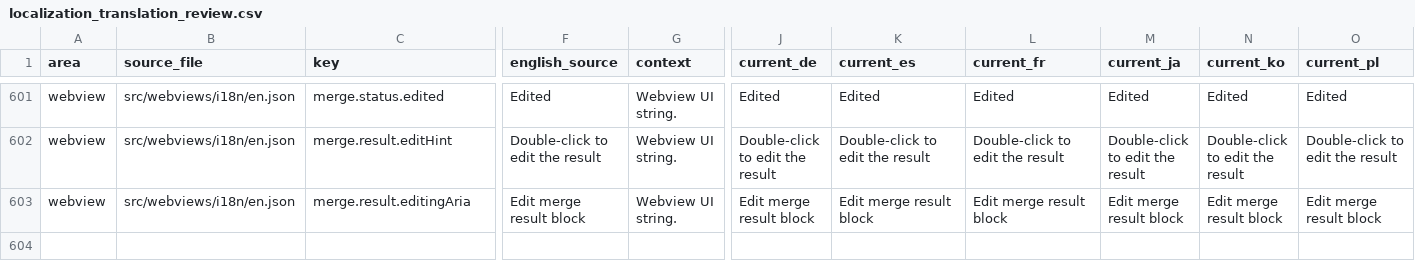
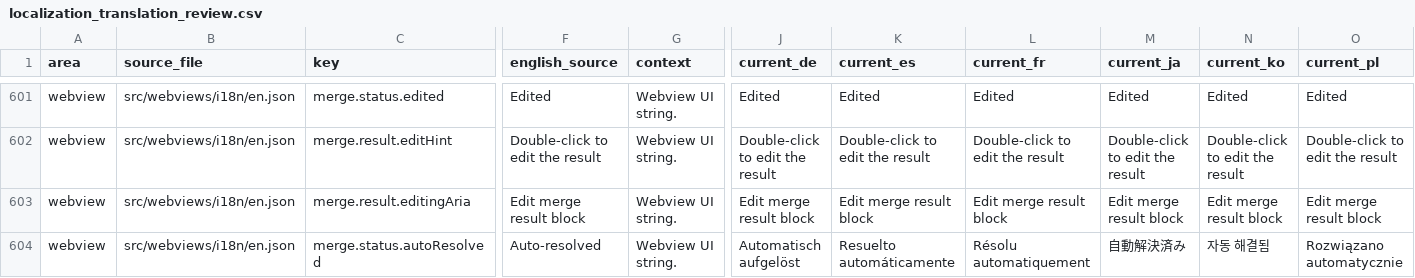
Before and after one commit to MaheshKok/IntelliGit, a CSV file: docs/localization/localization_translation_review.csv, drawn as a sheet; only a part is shown, gaps mark what is left out; rows hold the shown columns only; the diff names each change by its address in the sheet, - before the commit and + after, or states it on an @@ line.

Commit message:
feat: token-level auto-resolve of non-overlapping intra-line edits (Phase 5b)
- move wordDiff into src/mergeEditor so the engine can reuse tokenization
- add tryAutoMergeLines: per-line diff3 on tokens composes disjoint edits
  from both sides; any overlap, same-point insertion, deletion-vs-edit,
  or line-count change keeps the hunk a manual conflict
- parser emits autoResolvedLines on conflict hunks that merge cleanly
- isTrueConflict centralizes needs-human logic: auto-merged hunks no
  longer block Apply, are excluded from N/P navigation, ordinals,
  overview markers and unresolved counts, and stay user-overridable
- result pane defaults to the composed merge; Auto-resolved status badge
  and auto-merged section accent; merge.status.autoResolved key added to
  all 12 catalogs and the translation review CSV
- tests: autoMerge unit suite, parser autoResolvedLines emission,
  isTrueConflict/getResultLines/allResolved/buildResultContent coverage,
  DOM flow tests for auto-merged apply and explicit override
- coverage ratchet raised to 88.72/83.63/80.21/88.72

```diff
--- a/docs/localization/localization_translation_review.csv
+++ b/docs/localization/localization_translation_review.csv
+row 604: webview | src/webviews/i18n/en.json | merge.status.autoResolved | Auto-resolved | Webview UI string. | Automatisch aufgelöst | Resuelto automáticamente | Résolu automatiquement | 自動解決済み | 자동 해결됨 | Rozwiązano automatycznie
```
Also changed, not shown: 26 other files.
